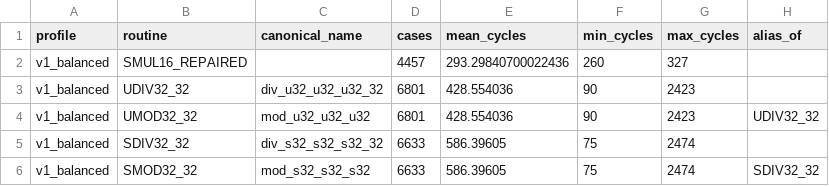
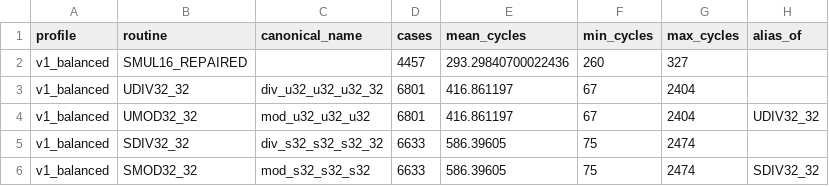
Before and after one commit to floppyrom/C64-Math-Library, a CSV file: docs/PERFORMANCE_GAME_MATH_FINAL.csv, drawn as a sheet; only a part is shown.

```diff
--- a/docs/PERFORMANCE_GAME_MATH_FINAL.csv
+++ b/docs/PERFORMANCE_GAME_MATH_FINAL.csv
@@ -2,4 +2,4 @@ profile,routine,canonical_name,cases,mean_cycles,min_cycles,max_cycles,alias_of
 v1_balanced,SMUL16_REPAIRED,,4457,293.29840700022436,260,327,
-v1_balanced,UDIV32_32,div_u32_u32_u32_32,6801,428.554036,90,2423,
-v1_balanced,UMOD32_32,mod_u32_u32_u32,6801,428.554036,90,2423,UDIV32_32
+v1_balanced,UDIV32_32,div_u32_u32_u32_32,6801,416.861197,67,2404,
+v1_balanced,UMOD32_32,mod_u32_u32_u32,6801,416.861197,67,2404,UDIV32_32
 v1_balanced,SDIV32_32,div_s32_s32_s32_32,6633,586.39605,75,2474,
```
Also changed, not shown: benchmarks/PUBLIC_PROFILE_RESULTS.csv, docs/CONSOLIDATED_ROUTINE_TABLE.csv, 29 other files.
